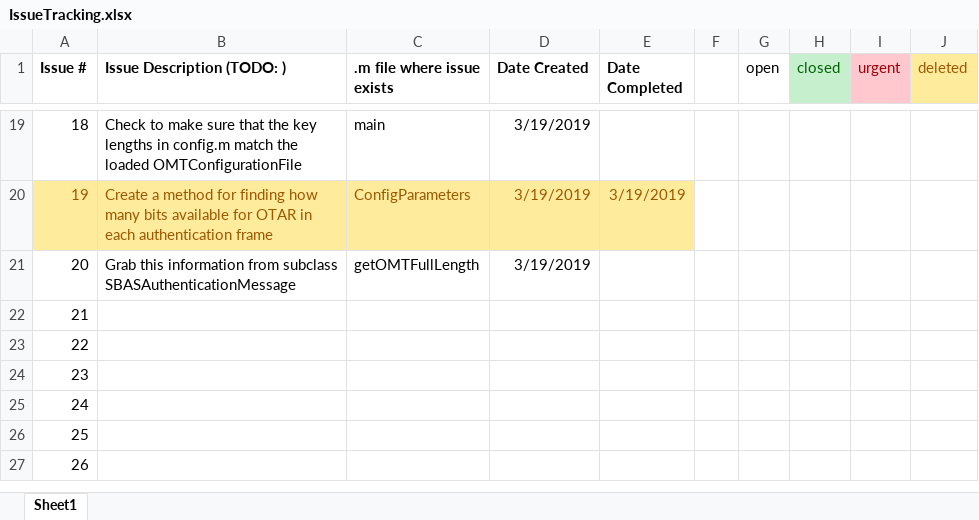
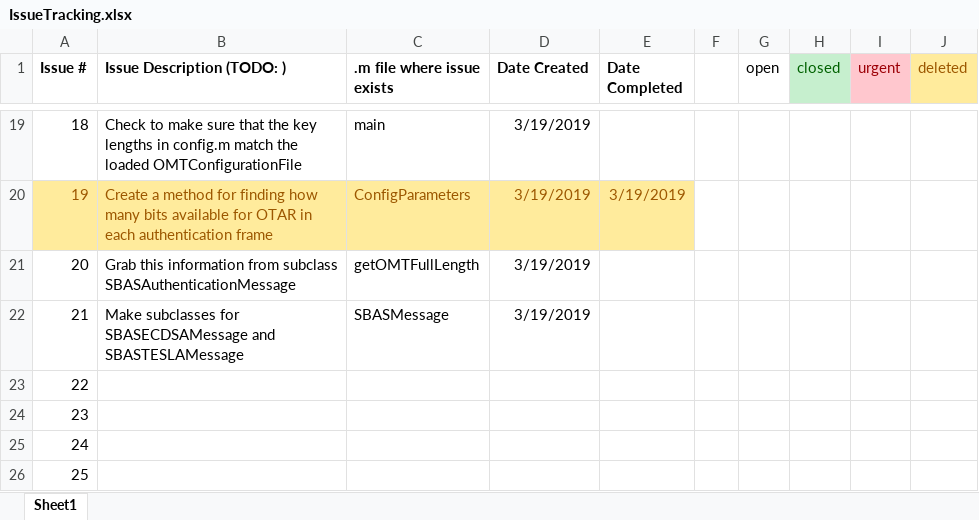
Before and after one commit to stanford-gps-lab/mcos, an Excel workbook: IssueTracking.xlsx, sheet Sheet1, drawn as a sheet; only a part is shown, gaps mark what is left out; the shorter side is filled out with more unchanged rows; values as stored, in another font and other column widths than the file's, no borders; the diff names each change by its address in the sheet, - before the commit and + after, or states it on an @@ line.

Commit message:
Going to start making two different subclasses for each authentication method

```diff
--- a/IssueTracking.xlsx (sheet Sheet1)
+++ b/IssueTracking.xlsx (sheet Sheet1)
-B22 (Issue Description (TODO: )): (empty)
+B22 (Issue Description (TODO: )): Make subclasses for SBASECDSAMessage and SBASTESLAMessage
-C22 (.m file where issue exists): (empty)
+C22 (.m file where issue exists): SBASMessage
-D22 (Date Created): (empty)
+D22 (Date Created): 3/19/2019
```
Also changed, not shown: 5 other files.
